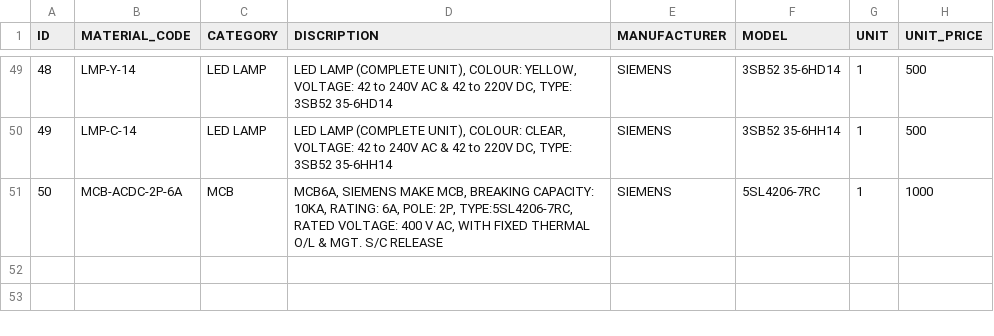
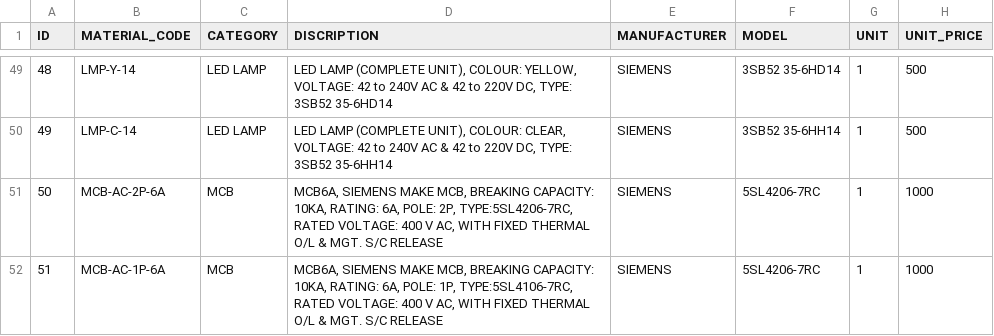
Before and after one commit to anjukalyankar/elexora_2, a CSV file: backend/data/master_database.csv, drawn as a sheet; only a part is shown, gaps mark what is left out.

Commit message:
Update master_database.csv

```diff
--- a/backend/data/master_database.csv
+++ b/backend/data/master_database.csv
@@ -50,2 +50,3 @@ ID,MATERIAL_CODE,CATEGORY,DISCRIPTION,MANUFACTURER,MODEL,UNIT,UNIT_PRICE
 49,LMP-C-14,LED LAMP,"LED LAMP (COMPLETE UNIT), COLOUR: CLEAR, VOLTAGE: 42 to 240V AC & 42 to 220V DC, TYPE: 3SB52 35-6HH14",SIEMENS,3SB52 35-6HH14,1,500
-50,MCB-ACDC-2P-6A,MCB,"MCB6A, SIEMENS MAKE MCB, BREAKING CAPACITY: 10KA, RATING: 6A, POLE: 2P, TYPE:5SL4206-7RC, RATED VOLTAGE: 400 V AC, WITH FIXED THERMAL O/L & MGT. S/C RELEASE",SIEMENS,5SL4206-7RC,1,1000
+50,MCB-AC-2P-6A,MCB,"MCB6A, SIEMENS MAKE MCB, BREAKING CAPACITY: 10KA, RATING: 6A, POLE: 2P, TYPE:5SL4206-7RC, RATED VOLTAGE: 400 V AC, WITH FIXED THERMAL O/L & MGT. S/C RELEASE",SIEMENS,5SL4206-7RC,1,1000
+51,MCB-AC-1P-6A,MCB,"MCB6A, SIEMENS MAKE MCB, BREAKING CAPACITY: 10KA, RATING: 6A, POLE: 1P, TYPE:5SL4106-7RC, RATED VOLTAGE: 400 V AC, WITH FIXED THERMAL O/L & MGT. S/C RELEASE",SIEMENS,5SL4206-7RC,1,1000
```
